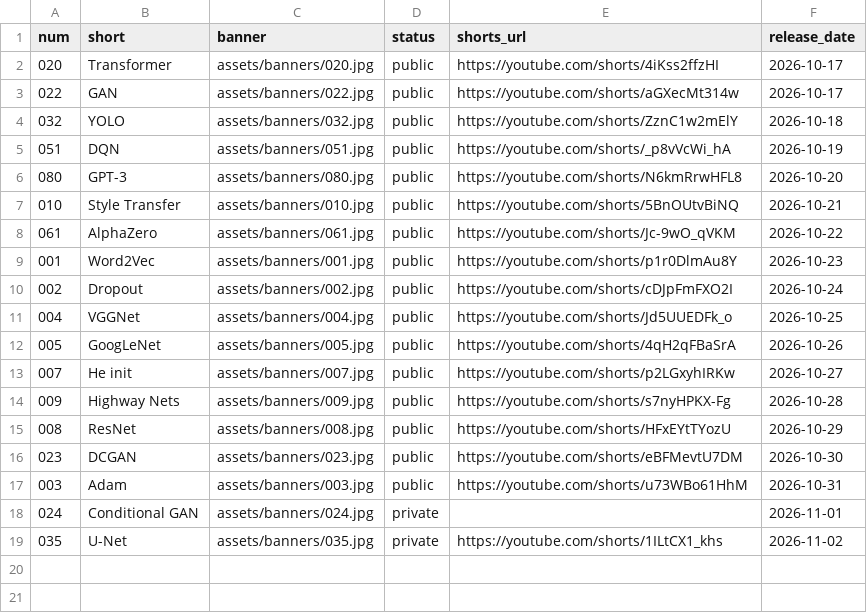
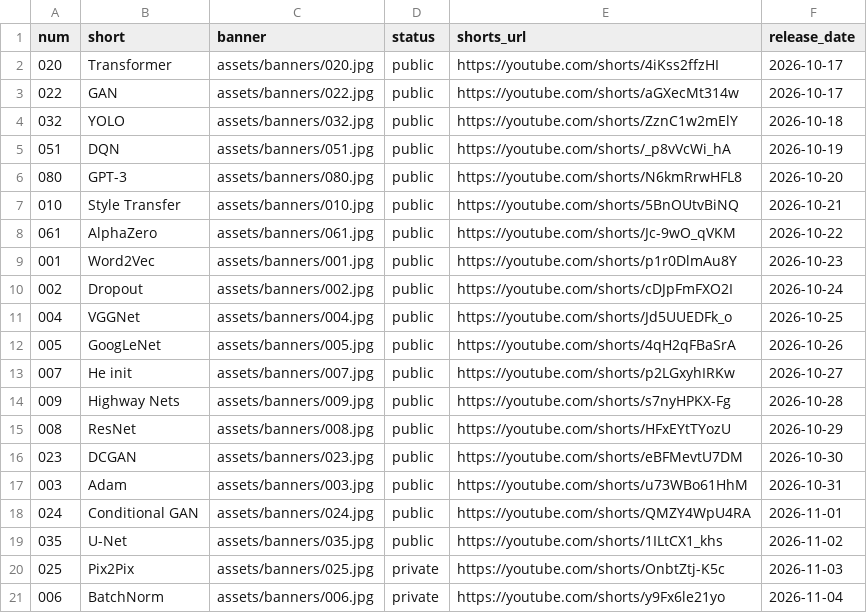
Before and after one commit to nadeemcite/research-papers, a TSV file: scripts/media.tsv, drawn as a sheet.

```diff
--- a/scripts/media.tsv
+++ b/scripts/media.tsv
@@ -17,3 +17,5 @@ num	short	banner	status	shorts_url	release_date
 003	Adam	assets/banners/003.jpg	public	https://youtube.com/shorts/u73WBo61HhM	2026-10-31
-024	Conditional GAN	assets/banners/024.jpg	private		2026-11-01
-035	U-Net	assets/banners/035.jpg	private	https://youtube.com/shorts/1ILtCX1_khs	2026-11-02
+024	Conditional GAN	assets/banners/024.jpg	public	https://youtube.com/shorts/QMZY4WpU4RA	2026-11-01
+035	U-Net	assets/banners/035.jpg	public	https://youtube.com/shorts/1ILtCX1_khs	2026-11-02
+025	Pix2Pix	assets/banners/025.jpg	private	https://youtube.com/shorts/OnbtZtj-K5c	2026-11-03
+006	BatchNorm	assets/banners/006.jpg	private	https://youtube.com/shorts/y9Fx6le21yo	2026-11-04
```
Also changed, not shown: 4 other files.
